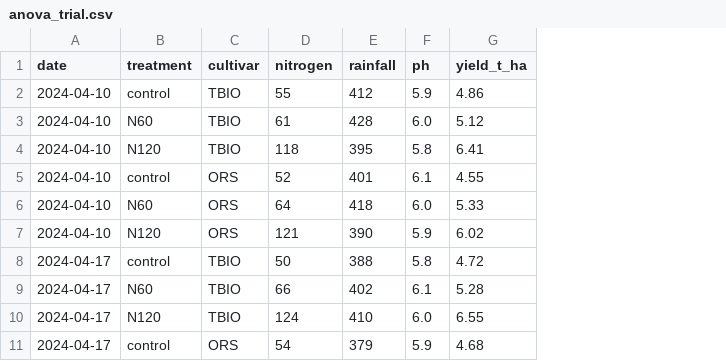
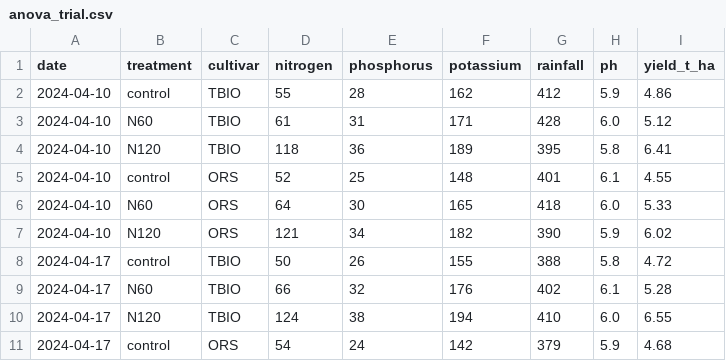
Before and after one commit to marcionicolau/spec-agents, a CSV file: examples/smoke/anova_trial.csv, drawn as a sheet; only a part is shown; the diff names each change by its address in the sheet, - before the commit and + after, or states it on an @@ line.

```diff
--- a/examples/smoke/anova_trial.csv
+++ b/examples/smoke/anova_trial.csv
+column E (phosphorus), rows 2-11: 28 | 31 | 36 | 25 | 30 | 34 | 26 | 32 | 38 | 24
+column F (potassium), rows 2-11: 162 | 171 | 189 | 148 | 165 | 182 | 155 | 176 | 194 | 142
```
Also changed, not shown: 4 other files.
